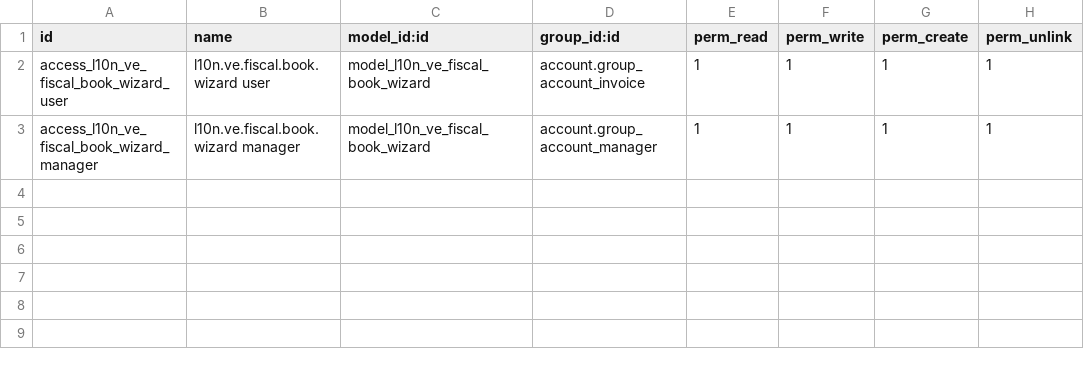
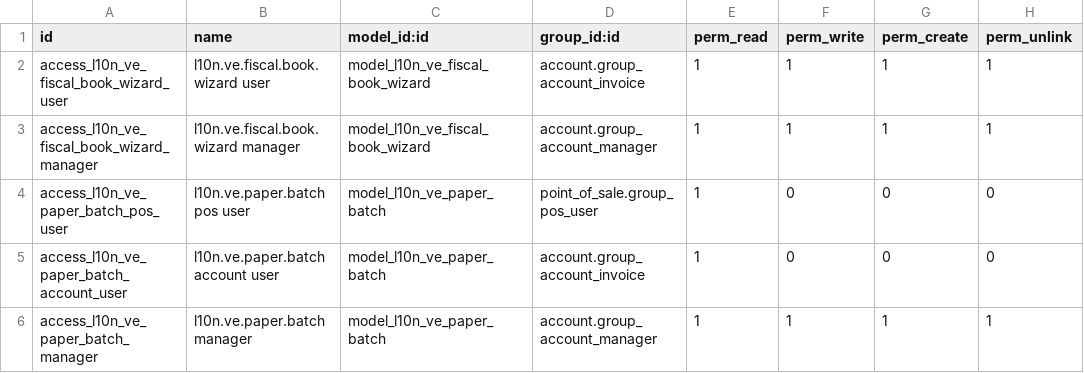
Before and after one commit to bwealthics/l10n-venezuela-bw, a CSV file: l10n_ve_bw_fiscal_books/security/ir.model.access.csv, drawn as a sheet; the diff names each change by its address in the sheet, - before the commit and + after, or states it on an @@ line.

```diff
--- a/l10n_ve_bw_fiscal_books/security/ir.model.access.csv
+++ b/l10n_ve_bw_fiscal_books/security/ir.model.access.csv
+row 4: access_l10n_ve_paper_batch_pos_user | l10n.ve.paper.batch pos user | model_l10n_ve_paper_batch | point_of_sale.group_pos_user | 1 | 0 | 0 | 0
+row 5: access_l10n_ve_paper_batch_account_user | l10n.ve.paper.batch account user | model_l10n_ve_paper_batch | account.group_account_invoice | 1 | 0 | 0 | 0
+row 6: access_l10n_ve_paper_batch_manager | l10n.ve.paper.batch manager | model_l10n_ve_paper_batch | account.group_account_manager | 1 | 1 | 1 | 1
```
Also changed, not shown: 10 other files.
